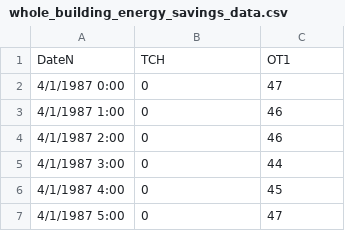
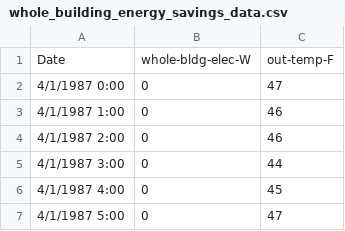
Before and after one commit to VOLTTRON/openeis, a CSV file: openeis/applications/utest_applications/utest_whole_building_energy_savings/whole_building_energy_savings_data.csv, drawn as a sheet; only a part is shown; removed rows and columns are numbered as before the commit, all else as after; the diff names each change by its address in the sheet, - before the commit and + after, or states it on an @@ line.

Commit message:
Got unit test for {whole_building_energy_savings} running as well as can for now. - Current giving an error out of the runtime framework. - Error from testing framework says:   "applications/__init__.py:123: TypeError" - That line of code says says:   super().__init__(**kwargs) - The exception message says:   "TypeError: object.__init__() takes no parameters"

```diff
--- a/openeis/applications/utest_applications/utest_whole_building_energy_savings/whole_building_energy_savings_data.csv
+++ b/openeis/applications/utest_applications/utest_whole_building_energy_savings/whole_building_energy_savings_data.csv
-row 1: DateN | TCH | OT1
+row 1: Date | whole-bldg-elec-W | out-temp-F
```
Also changed, not shown: 5 other files.
